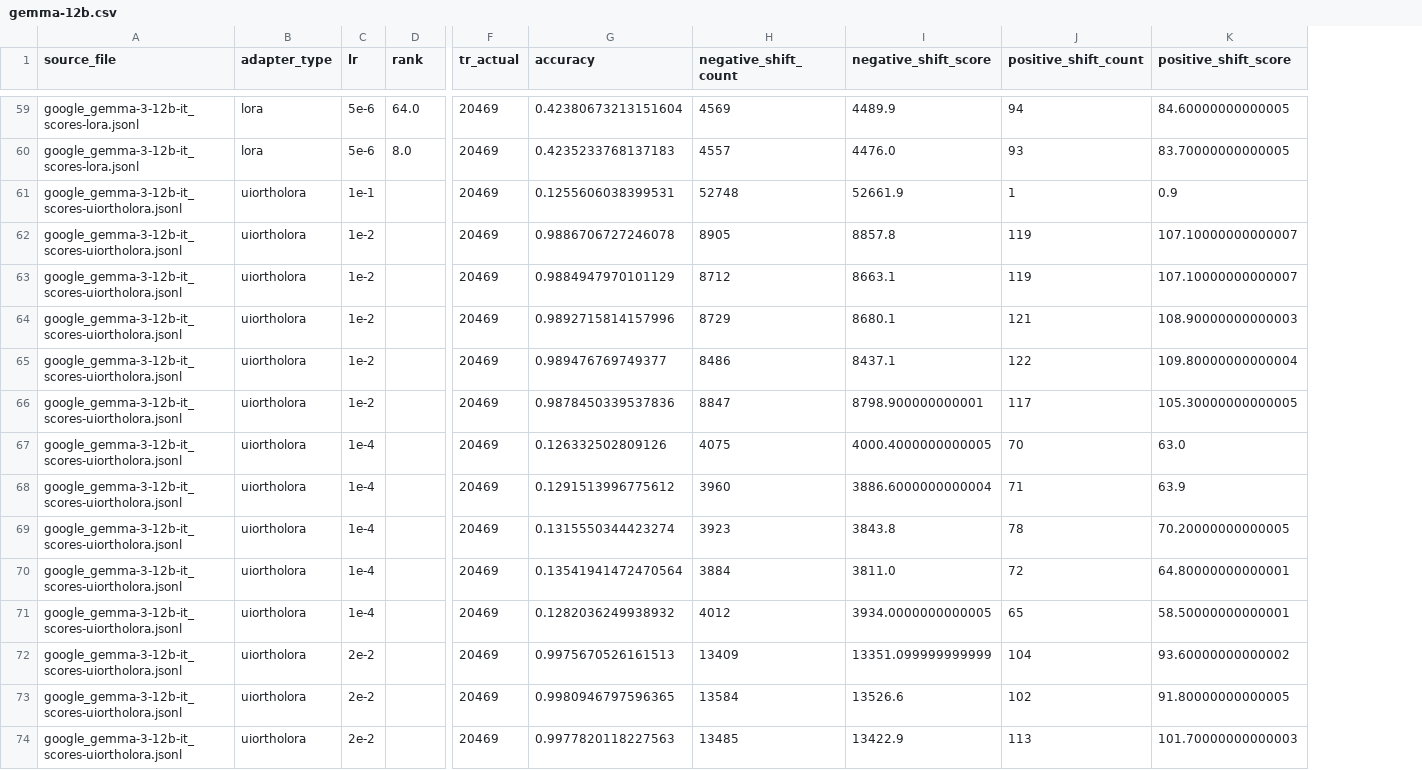
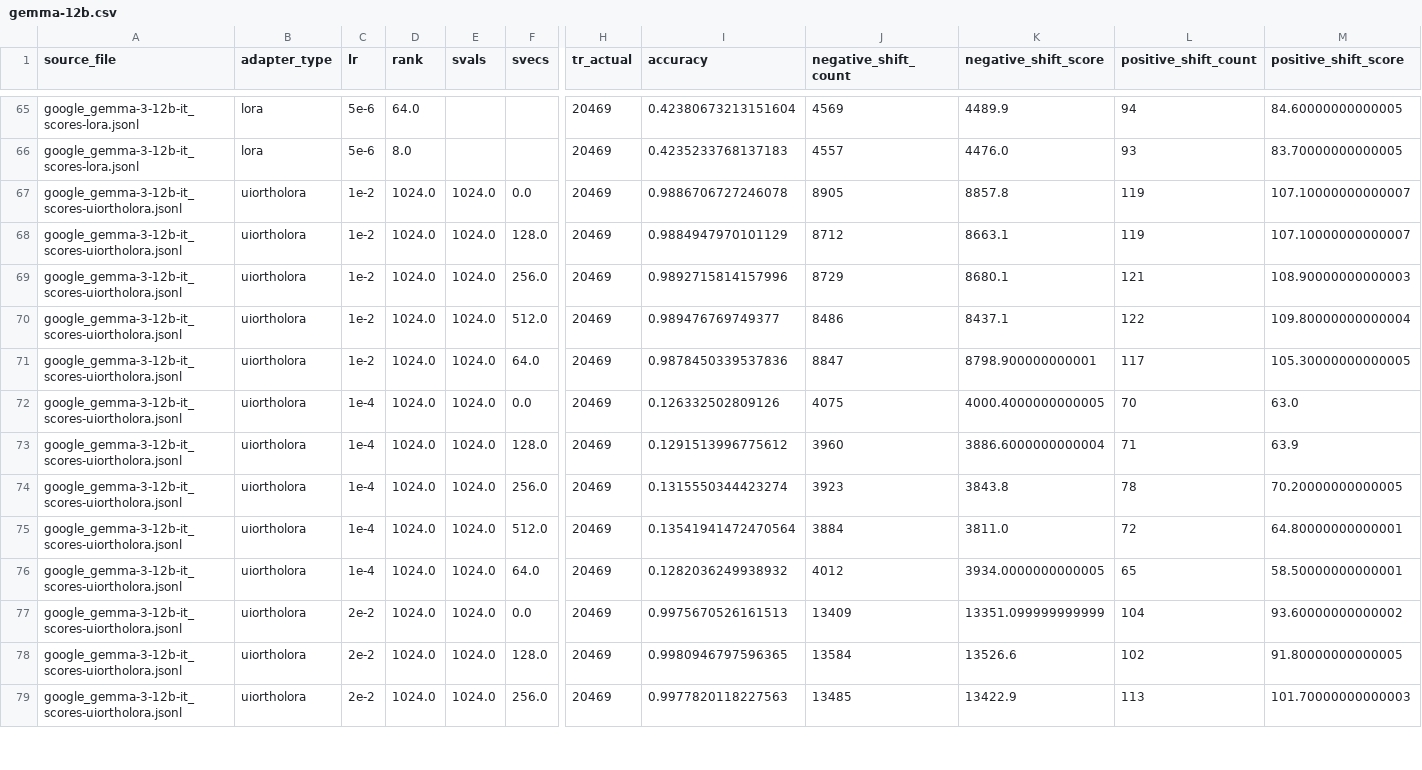
Before and after one commit to Guy-Bilitski/UIOrthoLoRA, a CSV file: notebooks/tuner_knowledge/src/analysis/adapters_results/triviaqa/threshold_0.8/gemma-12b.csv, drawn as a sheet; only a part is shown, gaps mark what is left out; removed rows and columns are numbered as before the commit, all else as after; rows hold the shown columns only; the diff covers the shown part only; the diff names each change by its address in the sheet, - before the commit and + after, or states it on an @@ line.

```diff
--- a/notebooks/tuner_knowledge/src/analysis/adapters_results/triviaqa/threshold_0.8/gemma-12b.csv
+++ b/notebooks/tuner_knowledge/src/analysis/adapters_results/triviaqa/threshold_0.8/gemma-12b.csv
+column E (svals), rows 67-79: all 1024.0
+column F (svecs), rows 67-79: 0.0 | 128.0 | 256.0 | 512.0 | 64.0 | 0.0 | 128.0 | 256.0 | 512.0 | 64.0 | 0.0 | 128.0 | 256.0
-row 61: google_gemma-3-12b-it_scores-uiortholora.jsonl | uiortholora | 1e-1 |  | 20469 | 0.1255606038399531 | 52748 | 52661.9 | 1 | 0.9
-D67:D79 (rank): (empty)
+D67:D79 (rank): 1024.0
```
Also changed, not shown: 8 added rows, 2 removed rows and 43 edited cells elsewhere in this file, notebooks/tuner_knowledge/src/analysis/adapters_results/hotpotqa/bigbench_summary.csv, notebooks/tuner_knowledge/src/analysis/adapters_results/hotpotqa/mmlu_summary.csv, 12 other files.
